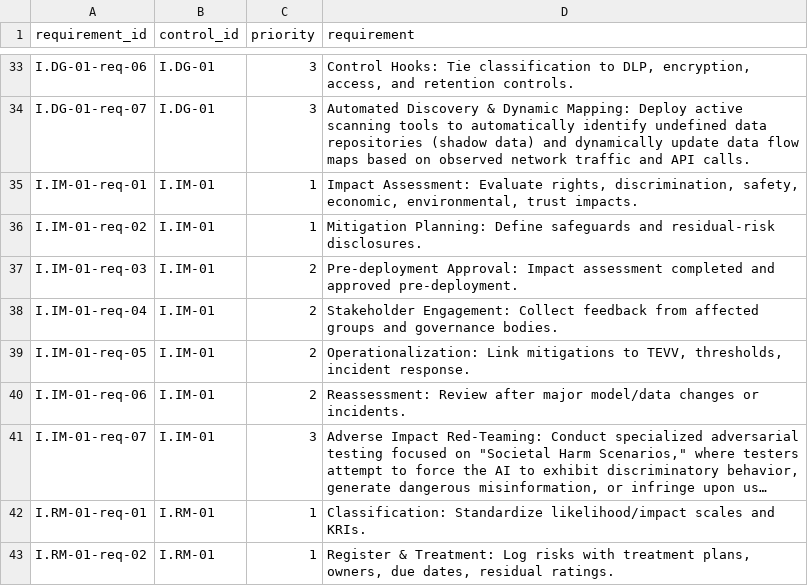
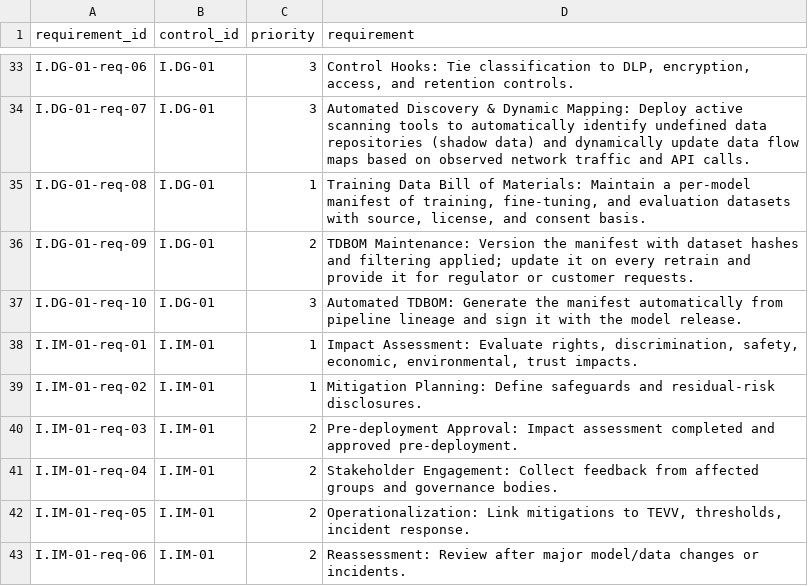
Before and after one commit to Assessed-Intelligence/ARISE-Framework, a CSV file: framework/requirements/identify.csv, drawn as a sheet; only a part is shown, gaps mark what is left out; the shorter side is filled out with more unchanged rows; long unchanged cells end in …; the diff names each change by its address in the sheet, - before the commit and + after, or states it on an @@ line.

```diff
--- a/framework/requirements/identify.csv
+++ b/framework/requirements/identify.csv
+row 35: I.DG-01-req-08 | I.DG-01 | 1 | Training Data Bill of Materials: Maintain a per-model manifest of training, fine-tuning, and evaluation datasets with source, license, and consent basis.
+row 36: I.DG-01-req-09 | I.DG-01 | 2 | TDBOM Maintenance: Version the manifest with dataset hashes and filtering applied; update it on every retrain and provide it for regulator or customer requests.
+row 37: I.DG-01-req-10 | I.DG-01 | 3 | Automated TDBOM: Generate the manifest automatically from pipeline lineage and sign it with the model release.
```
Also changed, not shown: framework/controls/govern.csv, framework/requirements/manage.csv, 13 other files.
